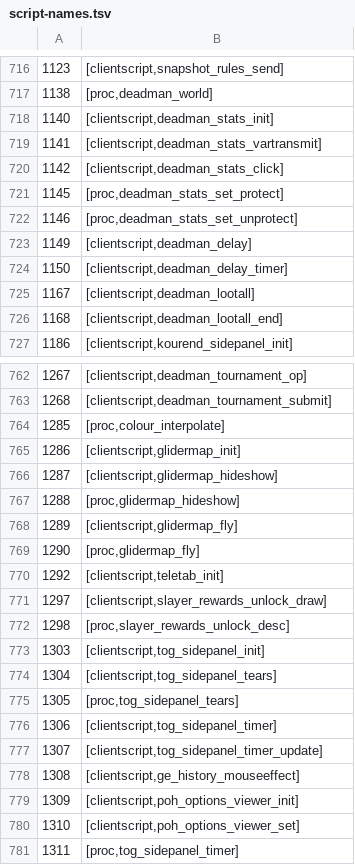
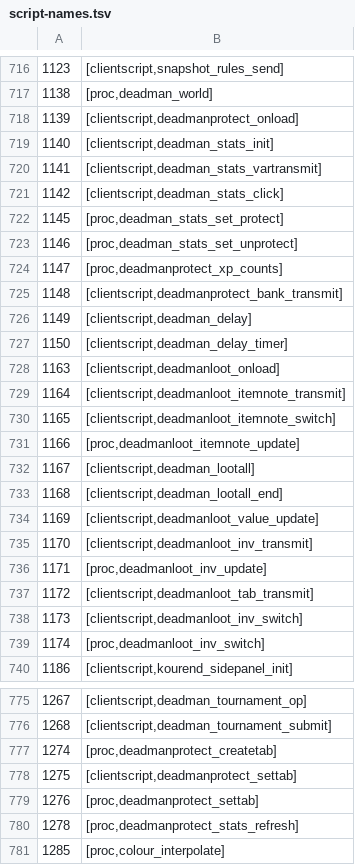
Before and after one commit to RuneStar/cs2, a TSV file: src/main/resources/org/runestar/cs2/bin/script-names.tsv, drawn as a sheet; only a part is shown, gaps mark what is left out; the shorter side is filled out with more unchanged rows; the diff covers the shown part only; the diff names each change by its address in the sheet, - before the commit and + after, or states it on an @@ line.

Commit message:
Update script names

```diff
--- a/src/main/resources/org/runestar/cs2/bin/script-names.tsv
+++ b/src/main/resources/org/runestar/cs2/bin/script-names.tsv
+row 718: 1139 | [clientscript,deadmanprotect_onload]
+row 724: 1147 | [proc,deadmanprotect_xp_counts]
+row 725: 1148 | [clientscript,deadmanprotect_bank_transmit]
+row 728: 1163 | [clientscript,deadmanloot_onload]
+row 729: 1164 | [clientscript,deadmanloot_itemnote_transmit]
+row 730: 1165 | [clientscript,deadmanloot_itemnote_switch]
+row 731: 1166 | [proc,deadmanloot_itemnote_update]
+row 734: 1169 | [clientscript,deadmanloot_value_update]
+row 735: 1170 | [clientscript,deadmanloot_inv_transmit]
+row 736: 1171 | [proc,deadmanloot_inv_update]
+row 737: 1172 | [clientscript,deadmanloot_tab_transmit]
+row 738: 1173 | [clientscript,deadmanloot_inv_switch]
+row 739: 1174 | [proc,deadmanloot_inv_switch]
+row 777: 1274 | [proc,deadmanprotect_createtab]
+row 778: 1275 | [clientscript,deadmanprotect_settab]
+row 779: 1276 | [proc,deadmanprotect_settab]
+row 780: 1278 | [proc,deadmanprotect_stats_refresh]
```
Also changed, not shown: 1 added row elsewhere in this file.
